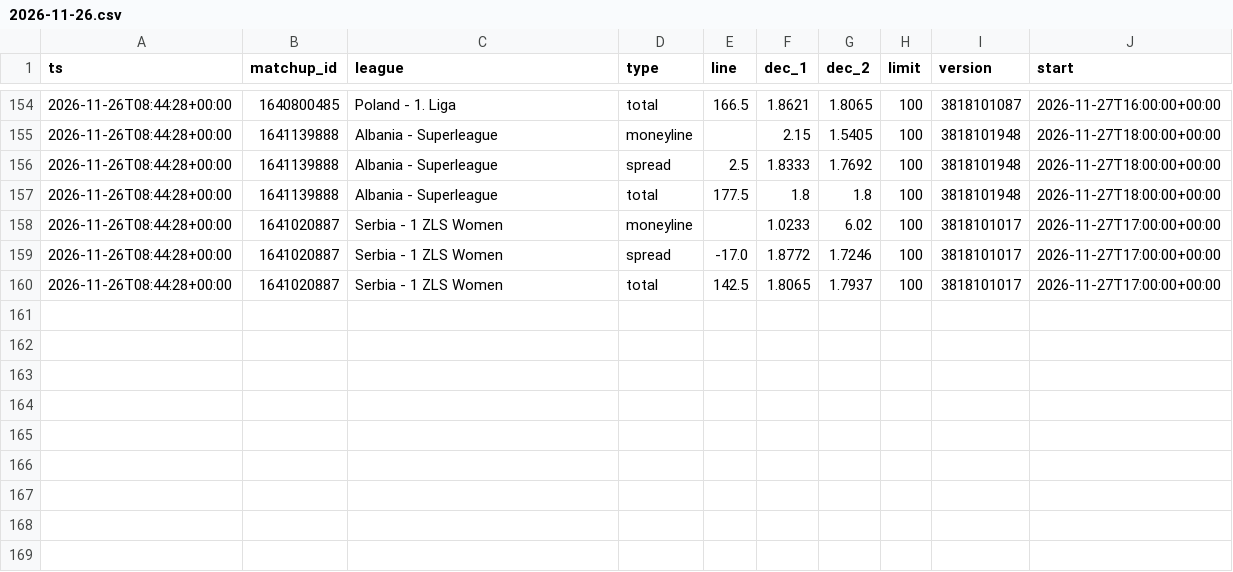
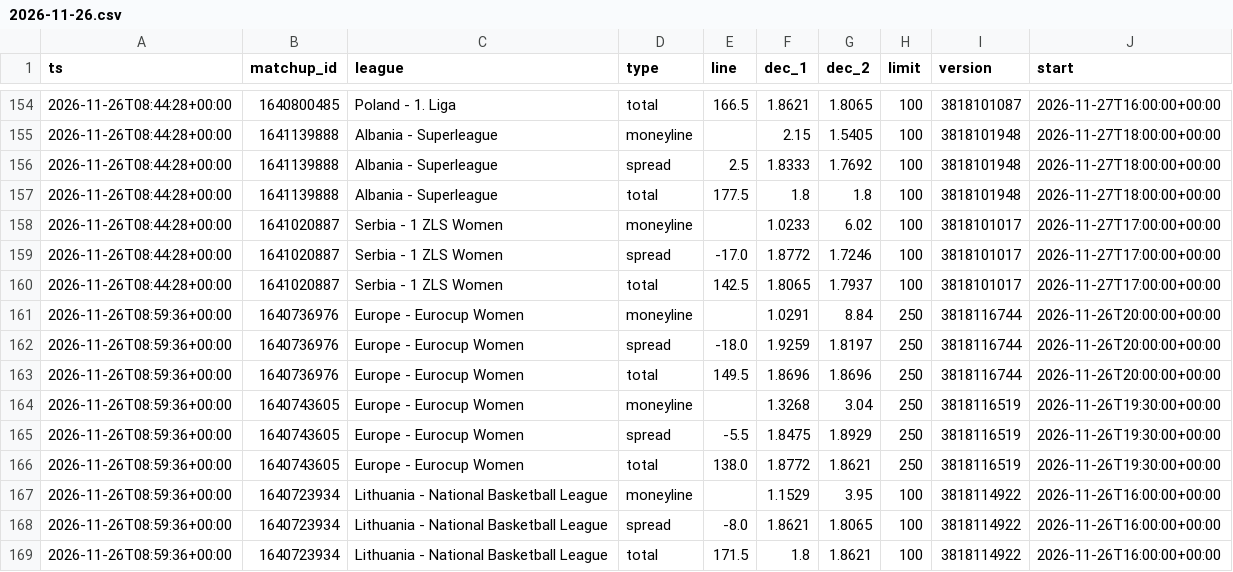
Before and after one commit to dataztrul/hoopsedge-odds, a CSV file: data/odds/2026-11-26.csv, drawn as a sheet; only a part is shown, gaps mark what is left out.

```diff
--- a/data/odds/2026-11-26.csv
+++ b/data/odds/2026-11-26.csv
@@ -160 +160,10 @@ ts,matchup_id,league,type,line,dec_1,dec_2,limit,version,start
 2026-11-26T08:44:28+00:00,1641020887,Serbia - 1 ZLS Women,total,142.5,1.8065,1.7937,100,3818101017,2026-11-27T17:00:00+00:00
+2026-11-26T08:59:36+00:00,1640736976,Europe - Eurocup Women,moneyline,,1.0291,8.84,250,3818116744,2026-11-26T20:00:00+00:00
+2026-11-26T08:59:36+00:00,1640736976,Europe - Eurocup Women,spread,-18.0,1.9259,1.8197,250,3818116744,2026-11-26T20:00:00+00:00
+2026-11-26T08:59:36+00:00,1640736976,Europe - Eurocup Women,total,149.5,1.8696,1.8696,250,3818116744,2026-11-26T20:00:00+00:00
+2026-11-26T08:59:36+00:00,1640743605,Europe - Eurocup Women,moneyline,,1.3268,3.04,250,3818116519,2026-11-26T19:30:00+00:00
+2026-11-26T08:59:36+00:00,1640743605,Europe - Eurocup Women,spread,-5.5,1.8475,1.8929,250,3818116519,2026-11-26T19:30:00+00:00
+2026-11-26T08:59:36+00:00,1640743605,Europe - Eurocup Women,total,138.0,1.8772,1.8621,250,3818116519,2026-11-26T19:30:00+00:00
+2026-11-26T08:59:36+00:00,1640723934,Lithuania - National Basketball League,moneyline,,1.1529,3.95,100,3818114922,2026-11-26T16:00:00+00:00
+2026-11-26T08:59:36+00:00,1640723934,Lithuania - National Basketball League,spread,-8.0,1.8621,1.8065,100,3818114922,2026-11-26T16:00:00+00:00
+2026-11-26T08:59:36+00:00,1640723934,Lithuania - National Basketball League,total,171.5,1.8,1.8621,100,3818114922,2026-11-26T16:00:00+00:00
```
Also changed, not shown: data/kambi/2026-11-26.csv, data/matchups.csv, 2 other files.
